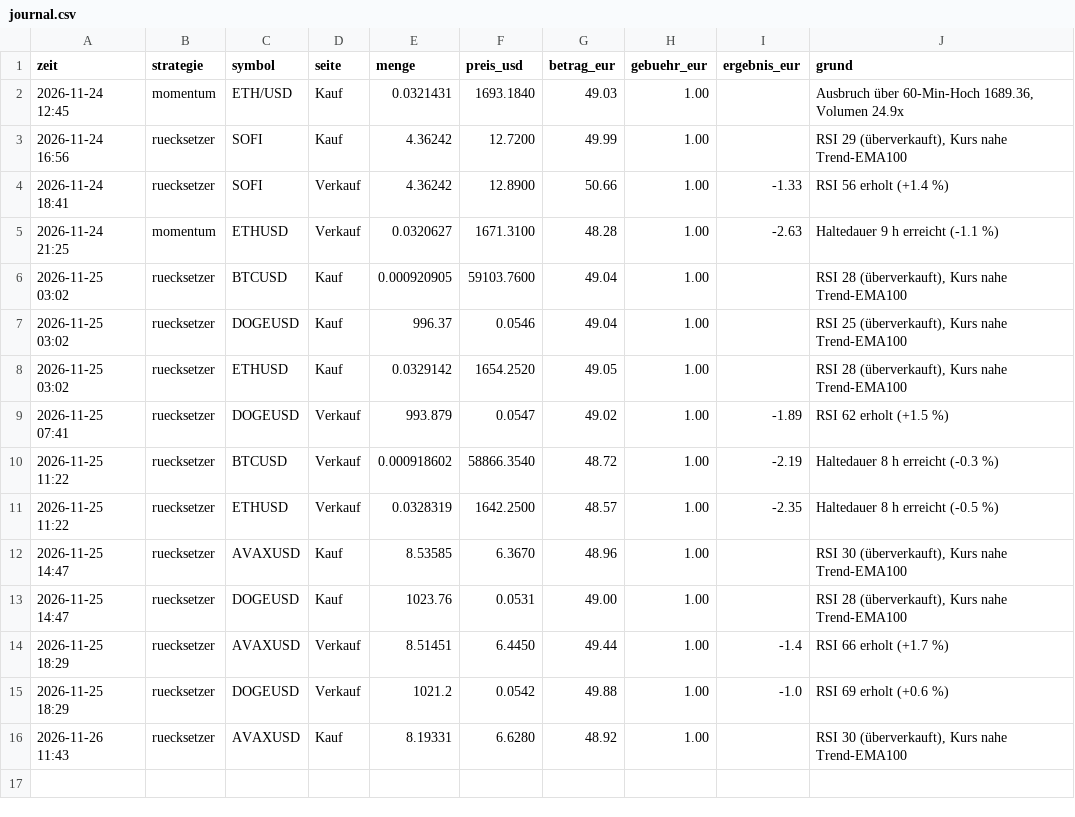
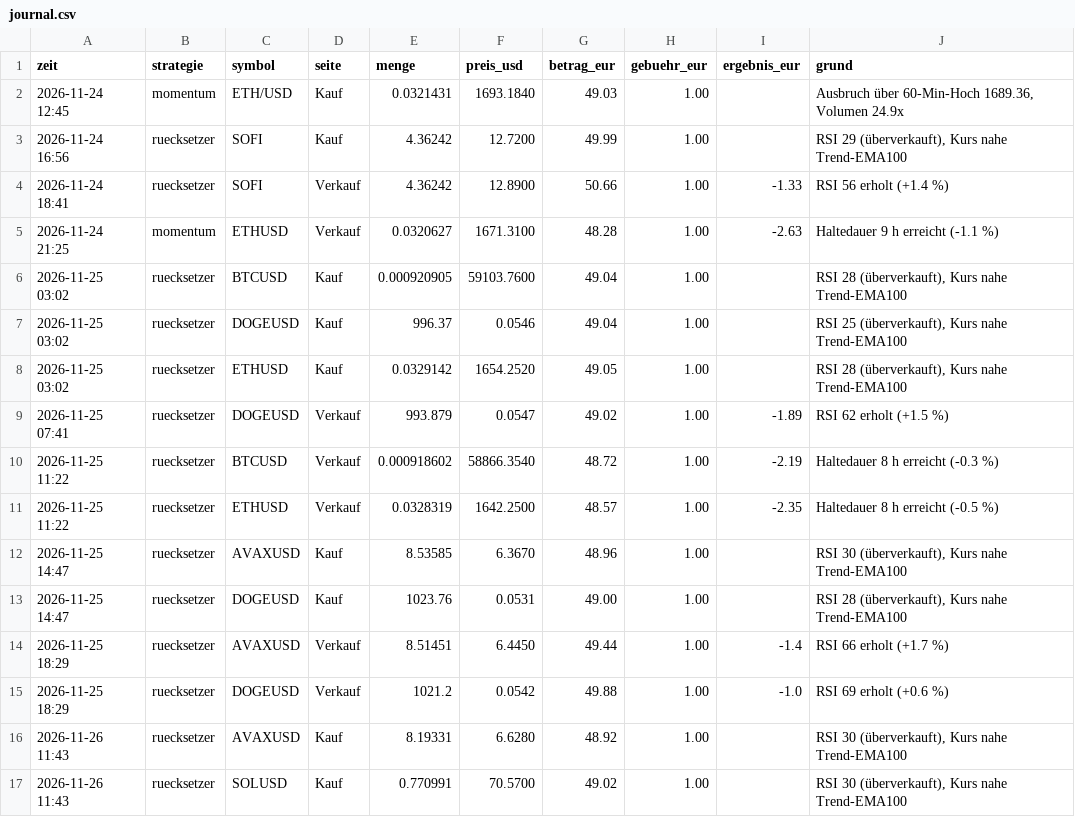
Before and after one commit to forestblood/jarvis-papertrader, a CSV file: berichte/journal.csv, drawn as a sheet.

```diff
--- a/berichte/journal.csv
+++ b/berichte/journal.csv
@@ -16 +16,2 @@ zeit,strategie,symbol,seite,menge,preis_usd,betrag_eur,gebuehr_eur,ergebnis_eur,
 2026-11-26 11:43,ruecksetzer,AVAXUSD,Kauf,8.19331,6.6280,48.92,1.00,,"RSI 30 (überverkauft), Kurs nahe Trend-EMA100"
+2026-11-26 11:43,ruecksetzer,SOLUSD,Kauf,0.770991,70.5700,49.02,1.00,,"RSI 30 (überverkauft), Kurs nahe Trend-EMA100"
```
Also changed, not shown: berichte/verlauf.csv, 4 other files.
